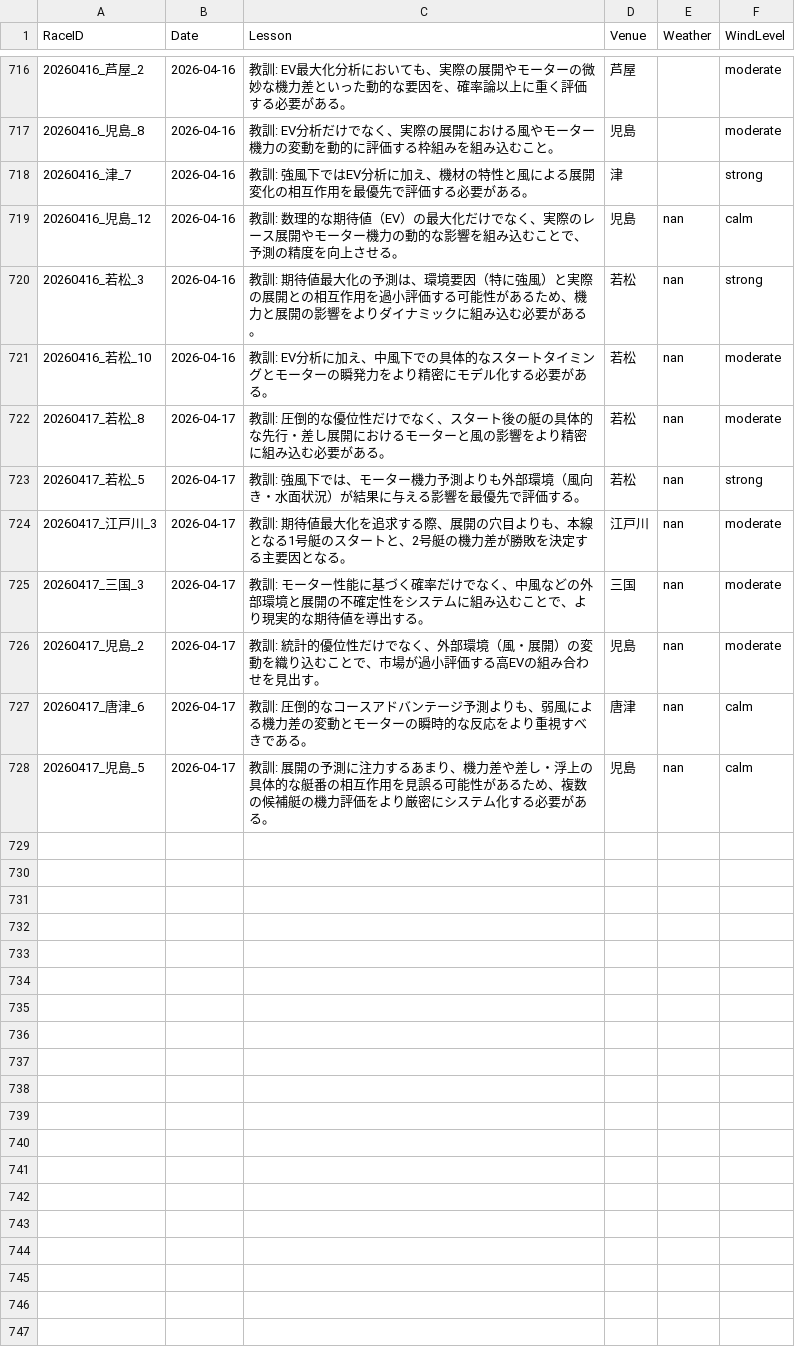
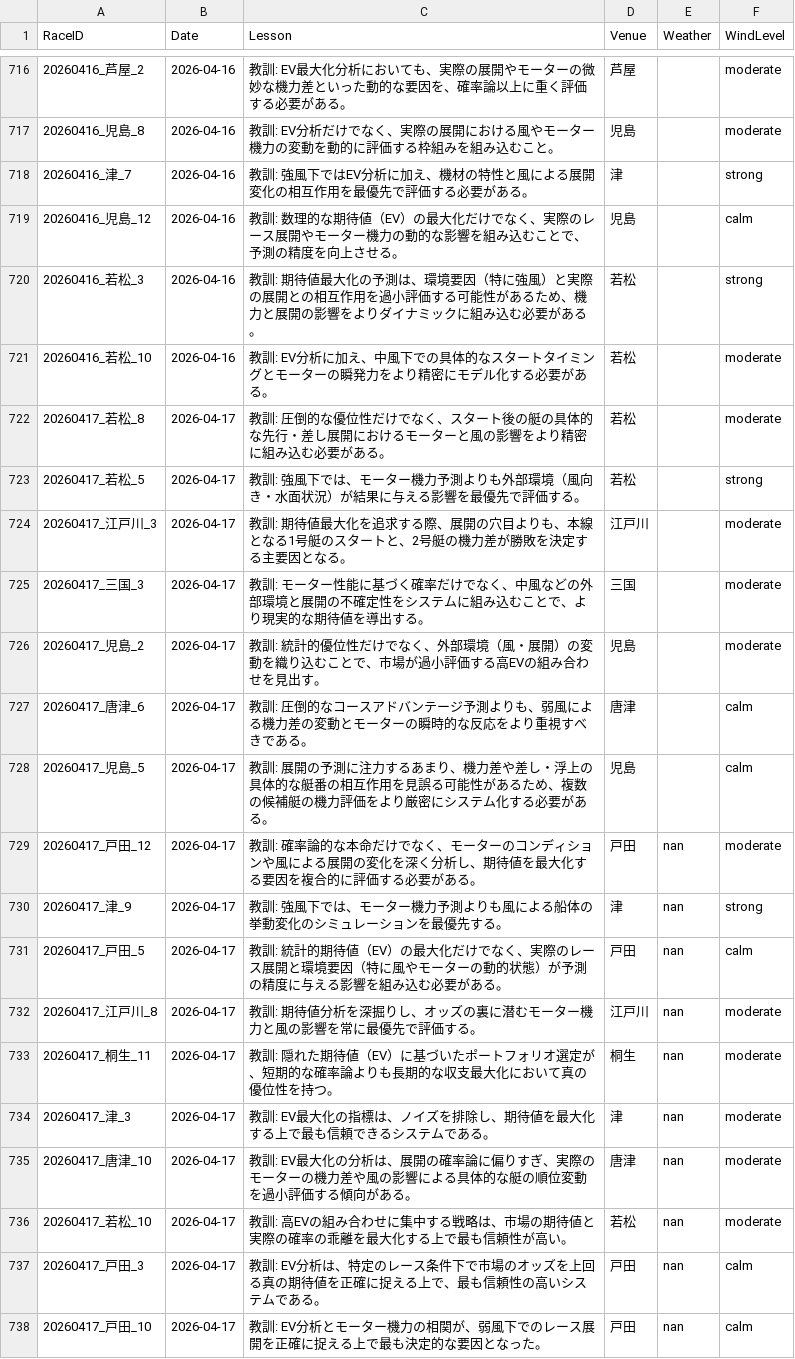
Before and after one commit to kids-masaru/Play, a CSV file: daily_data/daily_reflections.csv, drawn as a sheet; only a part is shown, gaps mark what is left out.

Commit message:
Auto-update dashboard data: 2026-05-02 00:27:52

```diff
--- a/daily_data/daily_reflections.csv
+++ b/daily_data/daily_reflections.csv
@@ -721,11 +721,21 @@ RaceID,Date,Lesson,Venue,Weather,WindLevel
 20260416_津_7,2026-04-16,教訓: 強風下ではEV分析に加え、機材の特性と風による展開変化の相互作用を最優先で評価する必要がある。,津,,strong
-20260416_児島_12,2026-04-16,教訓: 数理的な期待値（EV）の最大化だけでなく、実際のレース展開やモーター機力の動的な影響を組み込むことで、予測の精度を向上させる。,児島,nan,calm
-20260416_若松_3,2026-04-16,教訓: 期待値最大化の予測は、環境要因（特に強風）と実際の展開との相互作用を過小評価する可能性があるため、機力と展開の影響をよりダイナミックに組み込む必要がある。,若松,nan,strong
-20260416_若松_10,2026-04-16,教訓: EV分析に加え、中風下での具体的なスタートタイミングとモーターの瞬発力をより精密にモデル化する必要がある。,若松,nan,moderate
-20260417_若松_8,2026-04-17,教訓: 圧倒的な優位性だけでなく、スタート後の艇の具体的な先行・差し展開におけるモーターと風の影響をより精密に組み込む必要がある。,若松,nan,moderate
-20260417_若松_5,2026-04-17,教訓: 強風下では、モーター機力予測よりも外部環境（風向き・水面状況）が結果に与える影響を最優先で評価する。,若松,nan,strong
-20260417_江戸川_3,2026-04-17,教訓: 期待値最大化を追求する際、展開の穴目よりも、本線となる1号艇のスタートと、2号艇の機力差が勝敗を決定する主要因となる。,江戸川,nan,moderate
-20260417_三国_3,2026-04-17,教訓: モーター性能に基づく確率だけでなく、中風などの外部環境と展開の不確定性をシステムに組み込むことで、より現実的な期待値を導出する。,三国,nan,moderate
-20260417_児島_2,2026-04-17,教訓: 統計的優位性だけでなく、外部環境（風・展開）の変動を織り込むことで、市場が過小評価する高EVの組み合わせを見出す。,児島,nan,moderate
-20260417_唐津_6,2026-04-17,教訓: 圧倒的なコースアドバンテージ予測よりも、弱風による機力差の変動とモーターの瞬時的な反応をより重視すべきである。,唐津,nan,calm
-20260417_児島_5,2026-04-17,教訓: 展開の予測に注力するあまり、機力差や差し・浮上の具体的な艇番の相互作用を見誤る可能性があるため、複数の候補艇の機力評価をより厳密にシステム化する必要がある。,児島,nan,calm
+20260416_児島_12,2026-04-16,教訓: 数理的な期待値（EV）の最大化だけでなく、実際のレース展開やモーター機力の動的な影響を組み込むことで、予測の精度を向上させる。,児島,,calm
+20260416_若松_3,2026-04-16,教訓: 期待値最大化の予測は、環境要因（特に強風）と実際の展開との相互作用を過小評価する可能性があるため、機力と展開の影響をよりダイナミックに組み込む必要がある。,若松,,strong
+20260416_若松_10,2026-04-16,教訓: EV分析に加え、中風下での具体的なスタートタイミングとモーターの瞬発力をより精密にモデル化する必要がある。,若松,,moderate
+20260417_若松_8,2026-04-17,教訓: 圧倒的な優位性だけでなく、スタート後の艇の具体的な先行・差し展開におけるモーターと風の影響をより精密に組み込む必要がある。,若松,,moderate
+20260417_若松_5,2026-04-17,教訓: 強風下では、モーター機力予測よりも外部環境（風向き・水面状況）が結果に与える影響を最優先で評価する。,若松,,strong
+20260417_江戸川_3,2026-04-17,教訓: 期待値最大化を追求する際、展開の穴目よりも、本線となる1号艇のスタートと、2号艇の機力差が勝敗を決定する主要因となる。,江戸川,,moderate
+20260417_三国_3,2026-04-17,教訓: モーター性能に基づく確率だけでなく、中風などの外部環境と展開の不確定性をシステムに組み込むことで、より現実的な期待値を導出する。,三国,,moderate
+20260417_児島_2,2026-04-17,教訓: 統計的優位性だけでなく、外部環境（風・展開）の変動を織り込むことで、市場が過小評価する高EVの組み合わせを見出す。,児島,,moderate
+20260417_唐津_6,2026-04-17,教訓: 圧倒的なコースアドバンテージ予測よりも、弱風による機力差の変動とモーターの瞬時的な反応をより重視すべきである。,唐津,,calm
+20260417_児島_5,2026-04-17,教訓: 展開の予測に注力するあまり、機力差や差し・浮上の具体的な艇番の相互作用を見誤る可能性があるため、複数の候補艇の機力評価をより厳密にシステム化する必要がある。,児島,,calm
+20260417_戸田_12,2026-04-17,教訓: 確率論的な本命だけでなく、モーターのコンディションや風による展開の変化を深く分析し、期待値を最大化する要因を複合的に評価する必要がある。,戸田,nan,moderate
+20260417_津_9,2026-04-17,教訓: 強風下では、モーター機力予測よりも風による船体の挙動変化のシミュレーションを最優先する。,津,nan,strong
+20260417_戸田_5,2026-04-17,教訓: 統計的期待値（EV）の最大化だけでなく、実際のレース展開と環境要因（特に風やモーターの動的状態）が予測の精度に与える影響を組み込む必要がある。,戸田,nan,calm
+20260417_江戸川_8,2026-04-17,教訓: 期待値分析を深掘りし、オッズの裏に潜むモーター機力と風の影響を常に最優先で評価する。,江戸川,nan,moderate
+20260417_桐生_11,2026-04-17,教訓: 隠れた期待値（EV）に基づいたポートフォリオ選定が、短期的な確率論よりも長期的な収支最大化において真の優位性を持つ。,桐生,nan,moderate
+20260417_津_3,2026-04-17,教訓: EV最大化の指標は、ノイズを排除し、期待値を最大化する上で最も信頼できるシステムである。,津,nan,moderate
+20260417_唐津_10,2026-04-17,教訓: EV最大化の分析は、展開の確率論に偏りすぎ、実際のモーターの機力差や風の影響による具体的な艇の順位変動を過小評価する傾向がある。,唐津,nan,moderate
+20260417_若松_10,2026-04-17,教訓: 高EVの組み合わせに集中する戦略は、市場の期待値と実際の確率の乖離を最大化する上で最も信頼性が高い。,若松,nan,moderate
+20260417_戸田_3,2026-04-17,教訓: EV分析は、特定のレース条件下で市場のオッズを上回る真の期待値を正確に捉える上で、最も信頼性の高いシステムである。,戸田,nan,calm
+20260417_戸田_10,2026-04-17,教訓: EV分析とモーター機力の相関が、弱風下でのレース展開を正確に捉える上で最も決定的な要因となった。,戸田,nan,calm
```
Also changed, not shown: dashboard/public/daily_data/daily_player_course_stats.csv, dashboard/public/daily_data/daily_reflections.csv, 2 other files.
